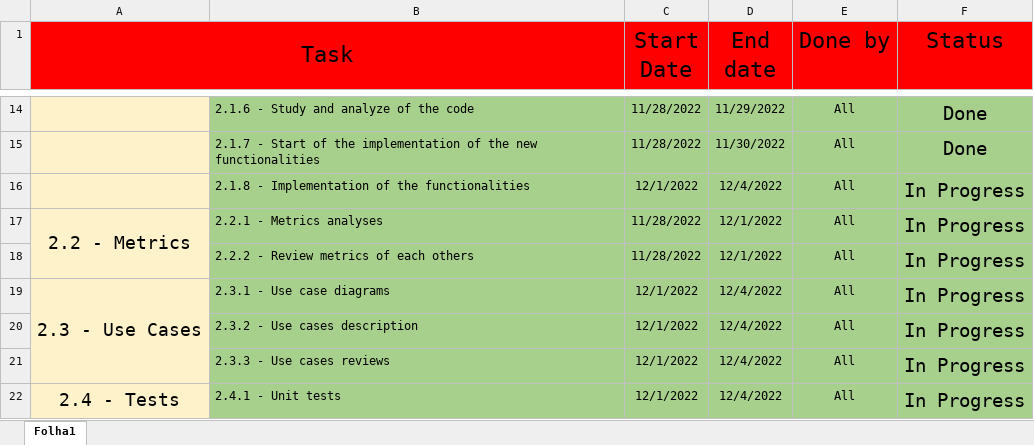
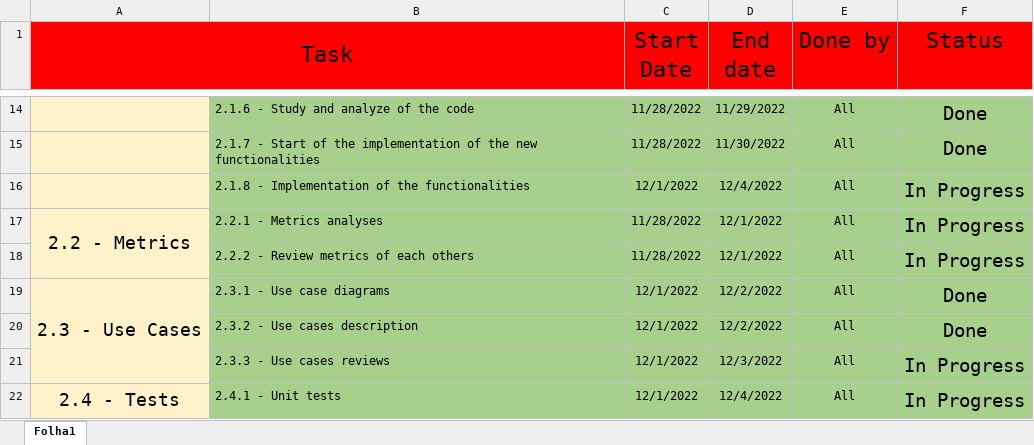
Before and after one commit to Martim-Costa/ganttproject, an Excel workbook: Project/Work breakdown structure.xlsx, sheet Folha1, drawn as a sheet; only a part is shown, gaps mark what is left out; values as stored, in another font and other column widths than the file's, no borders; the diff names each change by its address in the sheet, - before the commit and + after, or states it on an @@ line.

Commit message:
Updated Burndow Chart and Sprint Backlog from sprint 4 Updated Scrum Board and Work Breakdown Structure from the Project

```diff
--- a/Project/Work breakdown structure.xlsx (sheet Folha1)
+++ b/Project/Work breakdown structure.xlsx (sheet Folha1)
-D19:D20 (End date): 12/4/2022
+D19:D20 (End date): 12/2/2022
-F19:F20 (Status): In Progress
+F19:F20 (Status): Done
-D21 (End date): 12/4/2022
+D21 (End date): 12/3/2022
```
Also changed, not shown: Project/Phase 2/Sprint 4/Burndown Chart.xlsx, Project/Phase 2/Sprint 4/Sprint Backlog.xlsx, 1 other file.
